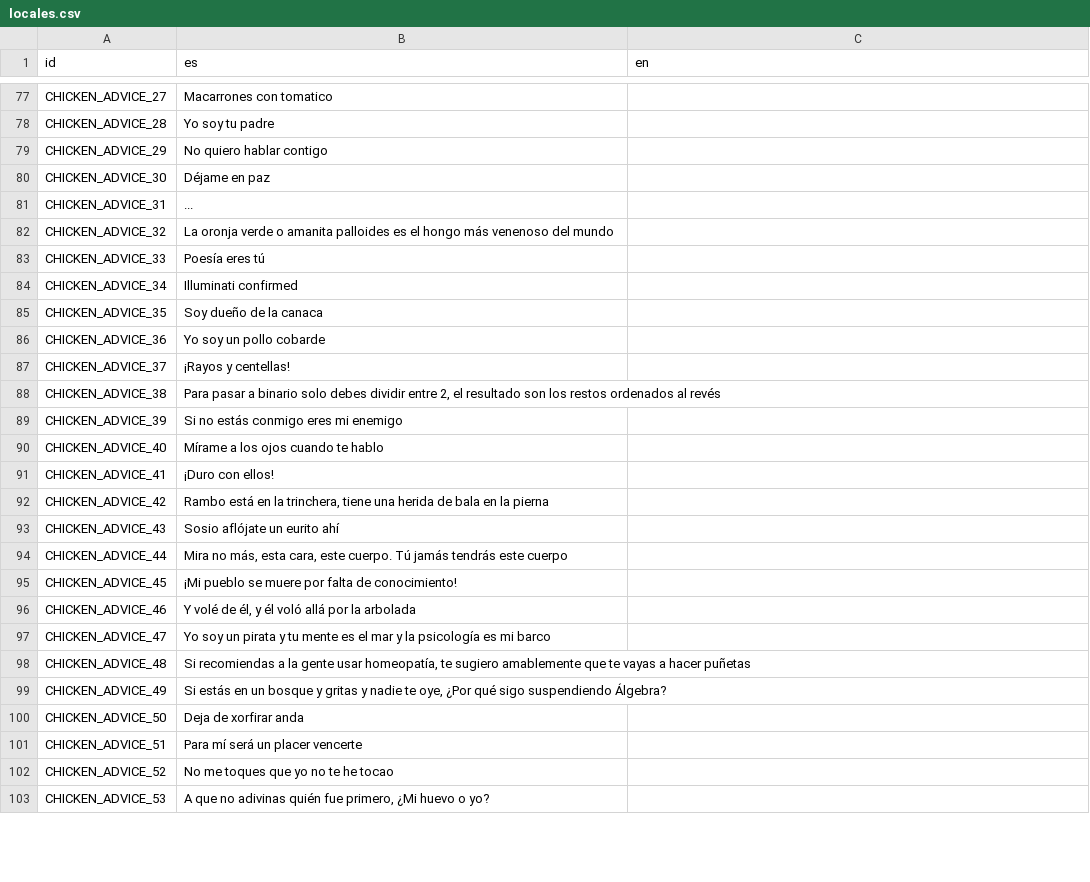
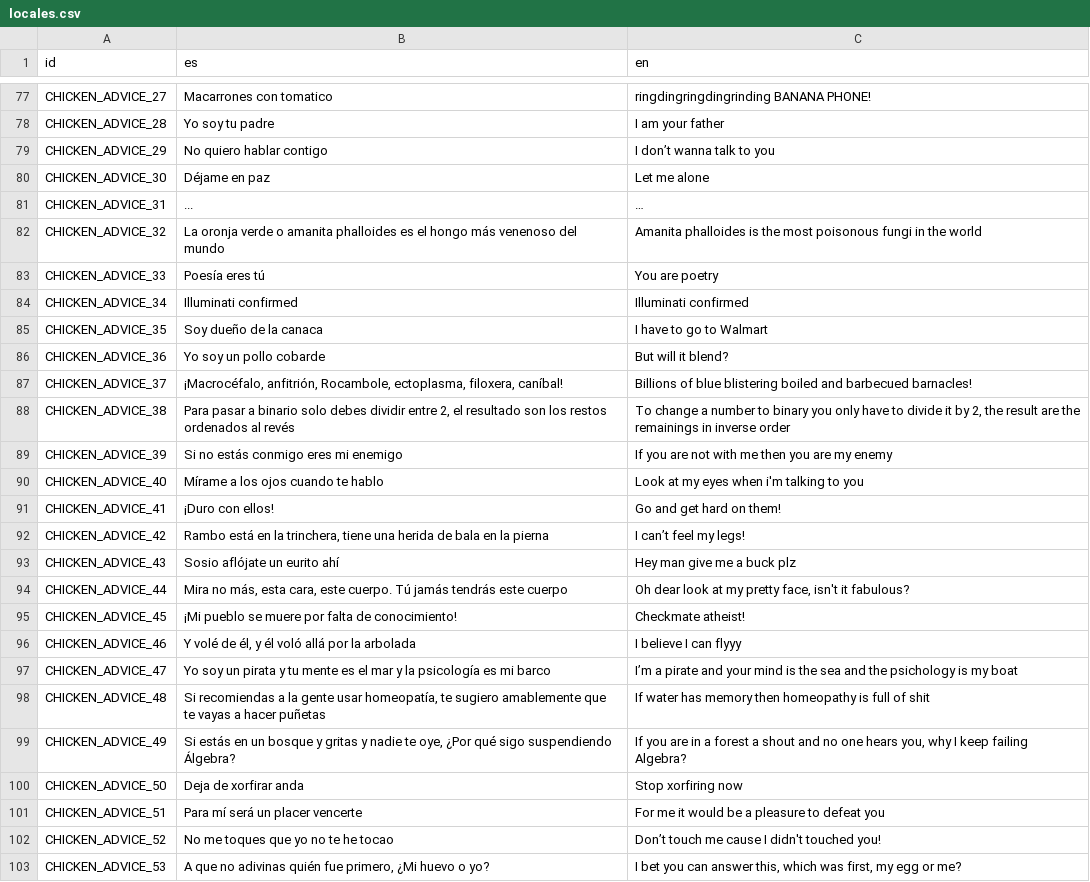
Before and after one commit to Dariasteam/Cows-Revenge, a CSV file: Locales/locales.csv, drawn as a sheet; only a part is shown, gaps mark what is left out; the diff covers the shown part only; the diff names each change by its address in the sheet, - before the commit and + after, or states it on an @@ line.

```diff
--- a/Locales/locales.csv
+++ b/Locales/locales.csv
-C77 (en): (empty)
+C77 (en): ringdingringdingrinding BANANA PHONE!
-C78 (en): (empty)
+C78 (en): I am your father
-C79 (en): (empty)
+C79 (en): I don’t wanna talk to you
-C80 (en): (empty)
+C80 (en): Let me alone
-C81 (en): (empty)
+C81 (en): …
-B82 (es): …o amanita palloides es el…
+B82 (es): …o amanita phalloides es el…
-C82 (en): (empty)
+C82 (en): Amanita phalloides is the most poisonous fungi in the world
-C83 (en): (empty)
+C83 (en): You are poetry
-C84 (en): (empty)
+C84 (en): Illuminati confirmed
-C85 (en): (empty)
+C85 (en): I have to go to Walmart
-C86 (en): (empty)
+C86 (en): But will it blend?
-B87 (es): ¡Rayos y centellas!
+B87 (es): ¡Macrocéfalo, anfitrión, Rocambole, ectoplasma, filoxera, caníbal!
-C87 (en): (empty)
+C87 (en): Billions of blue blistering boiled and barbecued barnacles!
-C88 (en): (empty)
+C88 (en): To change a number to binary you only have to divide it by 2, the result are the remainings in inverse order
-C89 (en): (empty)
+C89 (en): If you are not with me then you are my enemy
-C90 (en): (empty)
+C90 (en): Look at my eyes when i'm talking to you
-C91 (en): (empty)
+C91 (en): Go and get hard on them!
-C92 (en): (empty)
+C92 (en): I can’t feel my legs!
-C93 (en): (empty)
+C93 (en): Hey man give me a buck plz
-C94 (en): (empty)
+C94 (en): Oh dear look at my pretty face, isn't it fabulous?
-C95 (en): (empty)
+C95 (en): Checkmate atheist!
-C96 (en): (empty)
+C96 (en): I believe I can flyyy
-C97 (en): (empty)
+C97 (en): I’m a pirate and your mind is the sea and the psichology is my boat
-C98 (en): (empty)
+C98 (en): If water has memory then homeopathy is full of shit
-C99 (en): (empty)
+C99 (en): If you are in a forest a shout and no one hears you, why I keep failing Algebra?
-C100 (en): (empty)
+C100 (en): Stop xorfiring now
-C101 (en): (empty)
+C101 (en): For me it would be a pleasure to defeat you
-C102 (en): (empty)
+C102 (en): Don’t touch me cause I didn't touched you!
-C103 (en): (empty)
+C103 (en): I bet you can answer this, which was first, my egg or me?
```
Also changed, not shown: 7 added rows and 28 edited cells elsewhere in this file, 10 other files.
